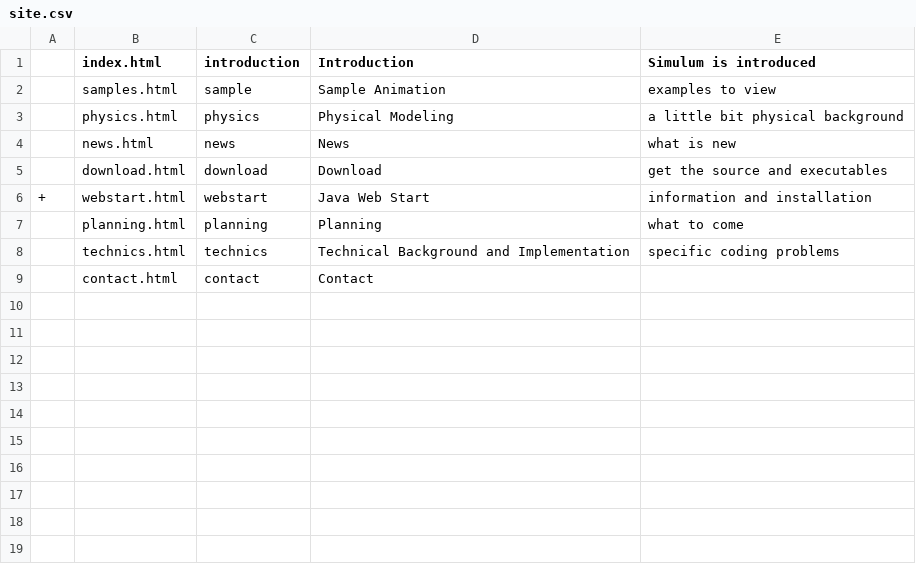
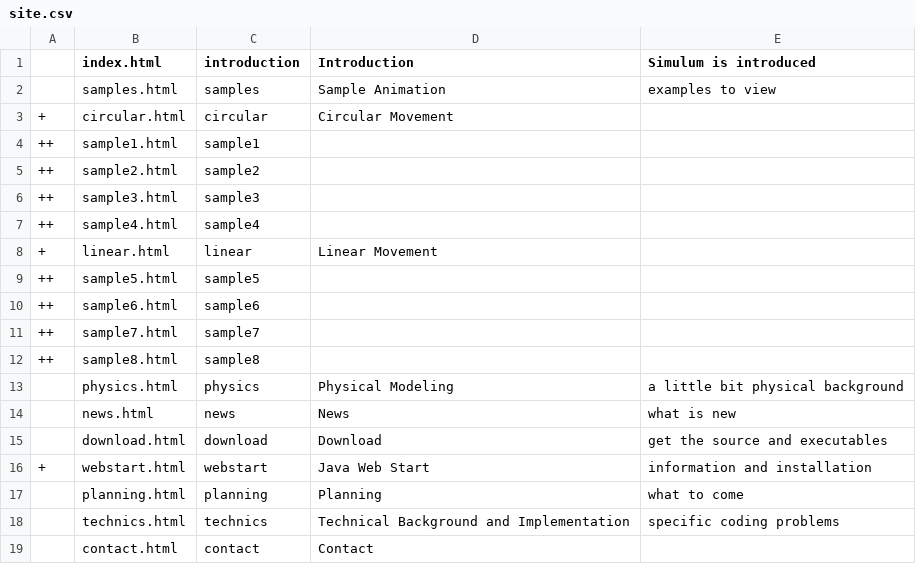
Before and after one commit to m-31/mulumis, a CSV file: MulumisDoc/web/src/site.csv, drawn as a sheet.

```diff
--- a/MulumisDoc/web/src/site.csv
+++ b/MulumisDoc/web/src/site.csv
@@ -1,3 +1,13 @@
 ;index.html;introduction;Introduction;Simulum is introduced
-;samples.html;sample;Sample Animation;examples to view
+;samples.html;samples;Sample Animation;examples to view
++;circular.html;circular;Circular Movement
+++;sample1.html;sample1;;
+++;sample2.html;sample2;;
+++;sample3.html;sample3;;
+++;sample4.html;sample4;;
++;linear.html;linear;Linear Movement
+++;sample5.html;sample5;;
+++;sample6.html;sample6;;
+++;sample7.html;sample7;;
+++;sample8.html;sample8;;
 ;physics.html;physics;Physical Modeling;a little bit physical background
```
Also changed, not shown: 11 other files.
